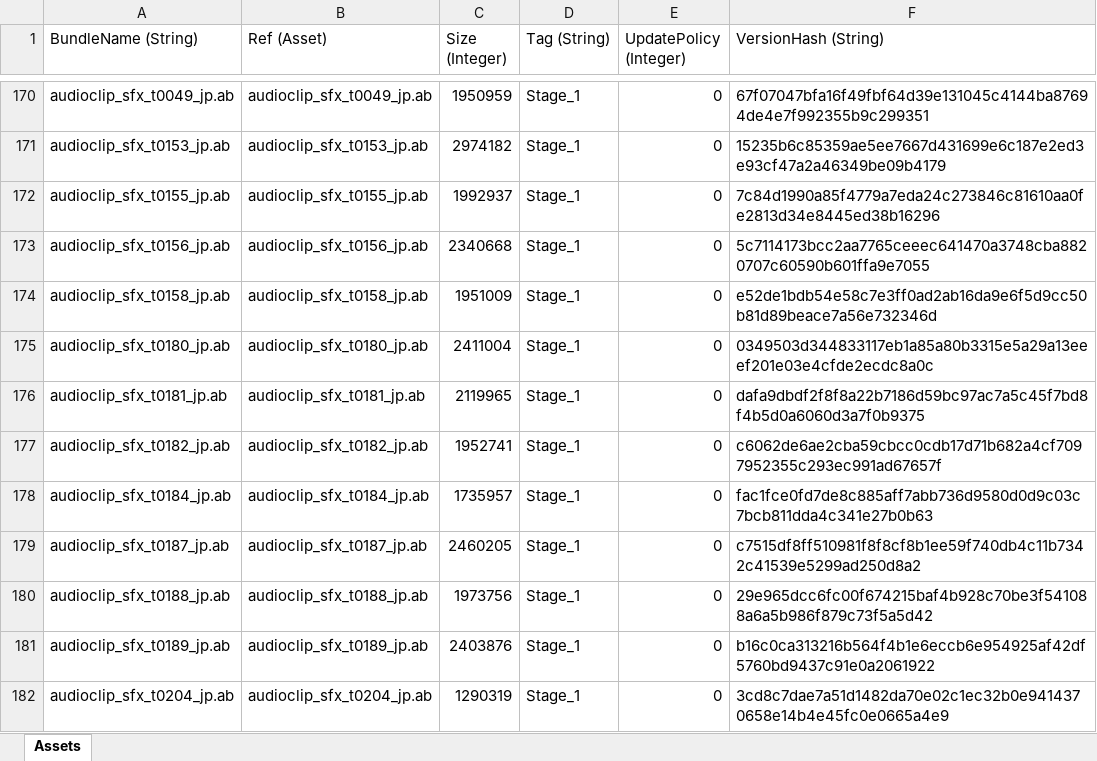
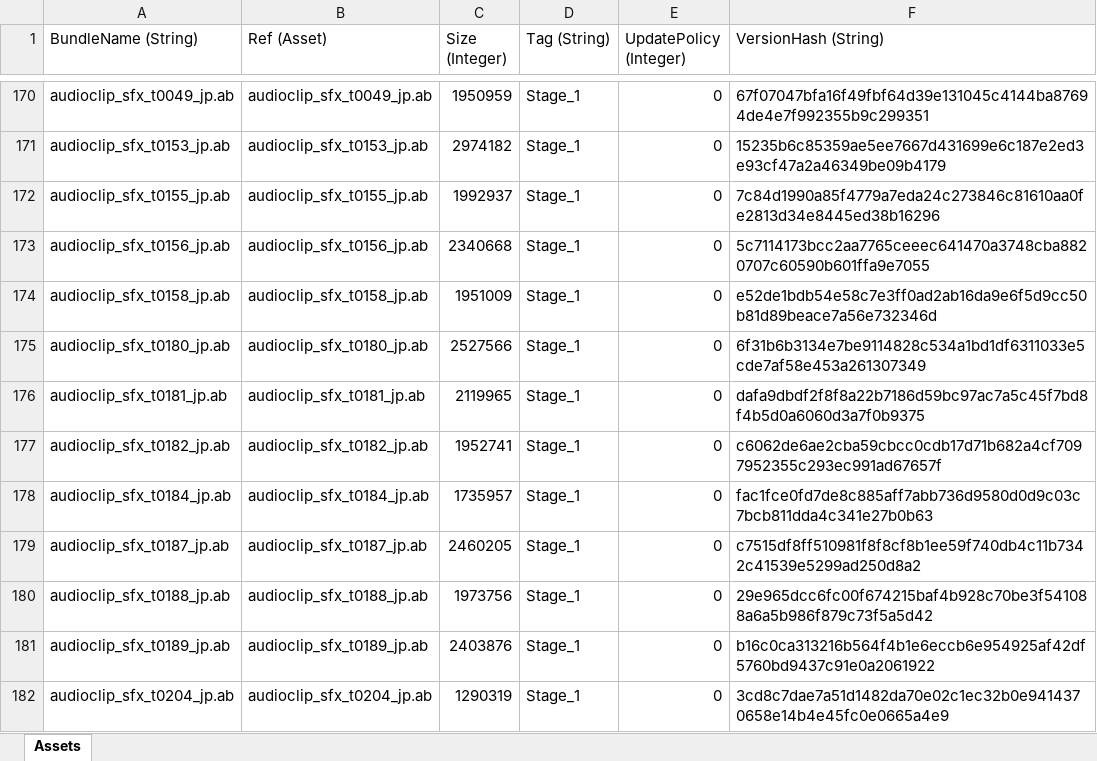
Before and after one commit to stu43005/sdorica-wiki-bot, an Excel workbook: client_gamedata/androidExp.xlsx, sheet Assets, drawn as a sheet; only a part is shown, gaps mark what is left out; values as stored, in another font and other column widths than the file's, no borders; the diff names each change by its address in the sheet, - before the commit and + after, or states it on an @@ line.

```diff
--- a/client_gamedata/androidExp.xlsx (sheet Assets)
+++ b/client_gamedata/androidExp.xlsx (sheet Assets)
-C175 (Size (Integer)): 2411004
+C175 (Size (Integer)): 2527566
-F175 (VersionHash (String)): 0349503d344833117eb1a85a80b3315e5a29a13eeef201e03e4cfde2ecdc8a0c
+F175 (VersionHash (String)): 6f31b6b3134e7be9114828c534a1bd1df6311033e5cde7af58e453a261307349
```
Also changed, not shown: client_gamedata/charAssets.xlsx, 22 other files.
